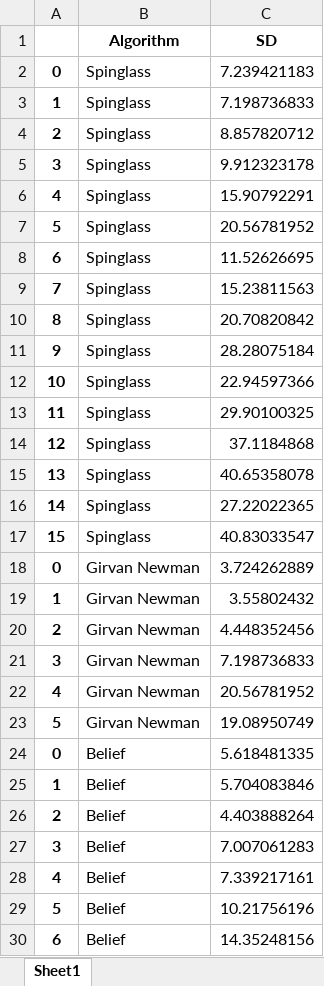
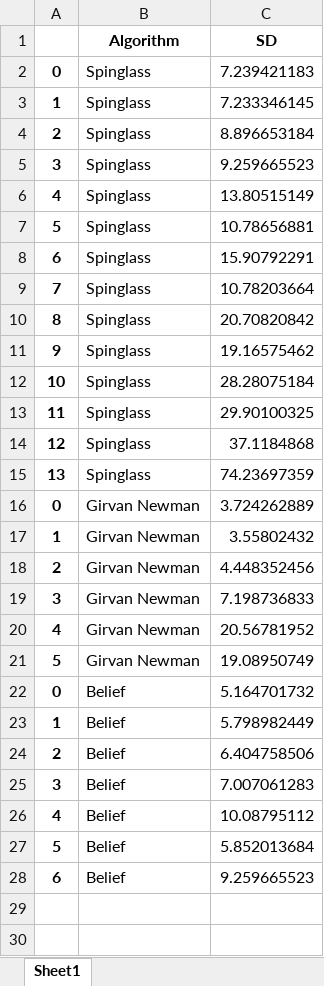
Before and after one commit to adrianfinantyo/breast-cancer-network, an Excel workbook: script/13-10-2023_ScaledDensity.xlsx, sheet Sheet1, drawn as a sheet; values as stored, in another font and other column widths than the file's, no borders; removed rows and columns are numbered as before the commit, all else as after; the diff names each change by its address in the sheet, - before the commit and + after, or states it on an @@ line.

```diff
--- a/script/13-10-2023_ScaledDensity.xlsx (sheet Sheet1)
+++ b/script/13-10-2023_ScaledDensity.xlsx (sheet Sheet1)
-C3 (SD): 7.198736833
+C3 (SD): 7.233346145
-C4 (SD): 8.857820712
+C4 (SD): 8.896653184
-C5 (SD): 9.912323178
+C5 (SD): 9.259665523
-C6 (SD): 15.90792291
+C6 (SD): 13.80515149
-C7 (SD): 20.56781952
+C7 (SD): 10.78656881
-C8 (SD): 11.52626695
+C8 (SD): 15.90792291
-C9 (SD): 15.23811563
+C9 (SD): 10.78203664
-C11 (SD): 28.28075184
+C11 (SD): 19.16575462
-C12 (SD): 22.94597366
+C12 (SD): 28.28075184
-C15 (SD): 40.65358078
+C15 (SD): 74.23697359
-row 16: 14 | Spinglass | 27.22022365
-row 17: 15 | Spinglass | 40.83033547
-C22 (SD): 5.618481335
+C22 (SD): 5.164701732
-C23 (SD): 5.704083846
+C23 (SD): 5.798982449
-C24 (SD): 4.403888264
+C24 (SD): 6.404758506
-C26 (SD): 7.339217161
+C26 (SD): 10.08795112
-C27 (SD): 10.21756196
+C27 (SD): 5.852013684
-C28 (SD): 14.35248156
+C28 (SD): 9.259665523
```
Also changed, not shown: script/13-10-2023_AlgoEdge.xlsx, script/13-10-2023_AlgoSize.xlsx, 8 other files.
